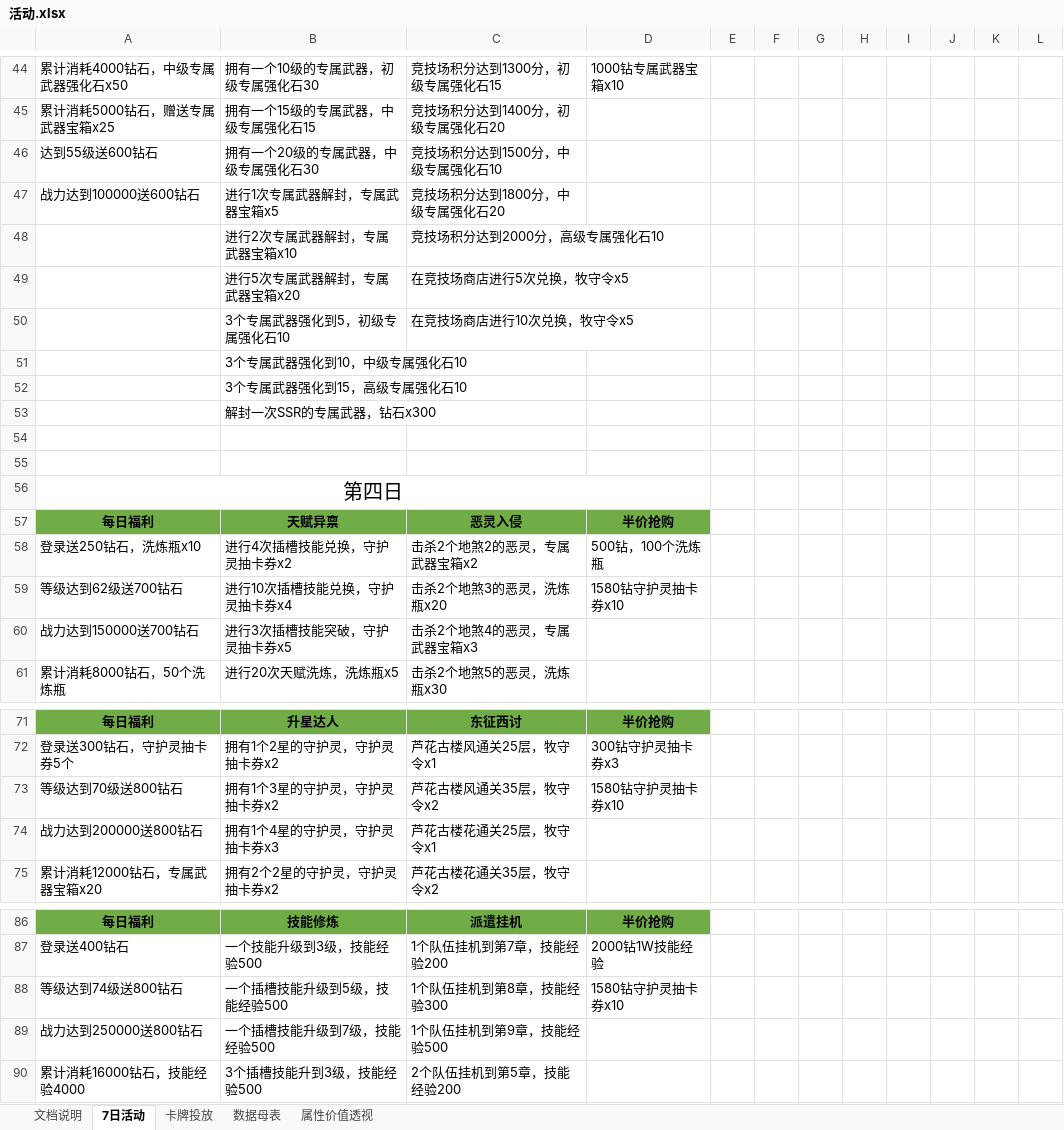
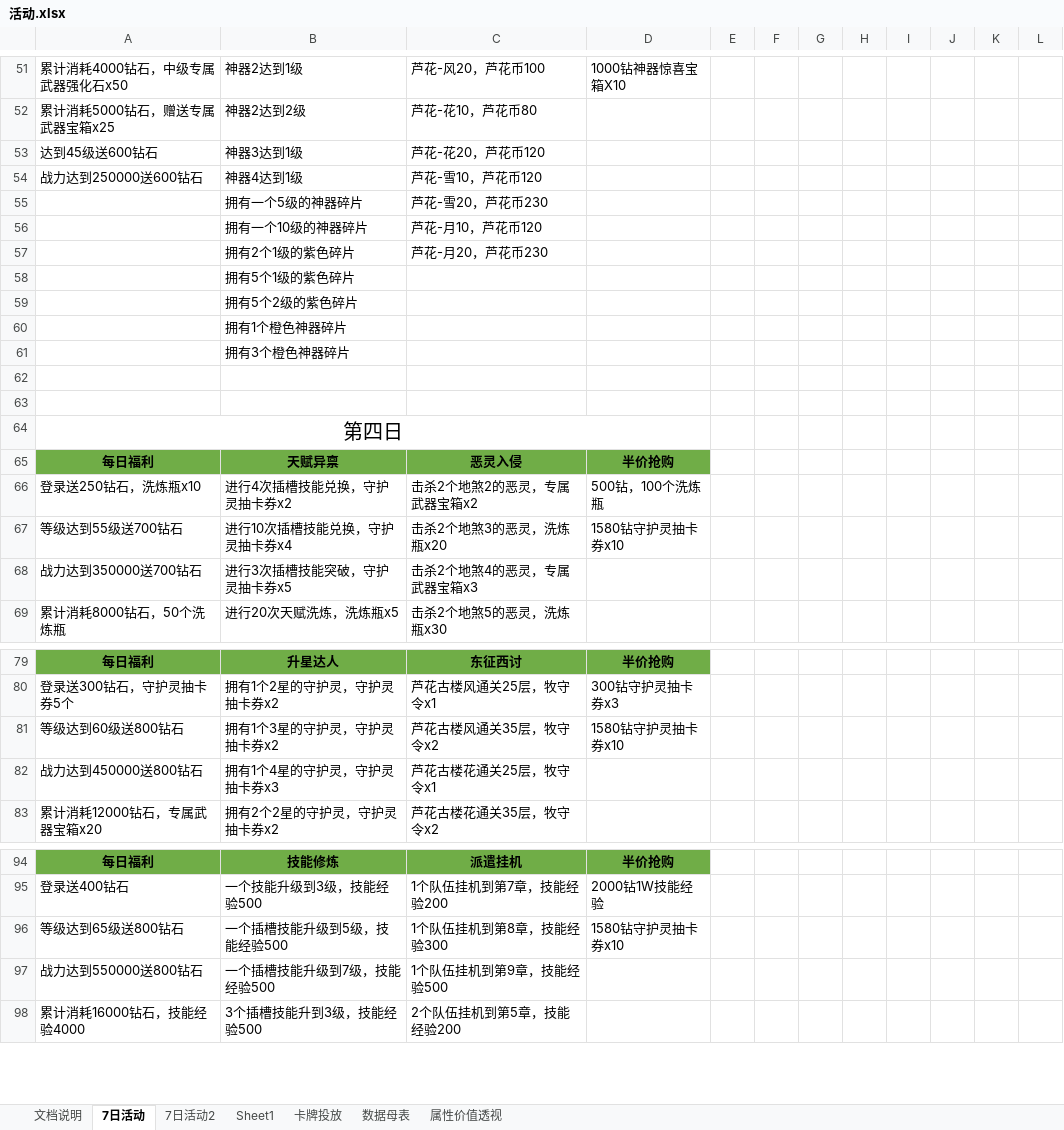
Before and after one commit to hataksumo/DesignerDoc, an Excel workbook: 策划案/镇魂街/活动.xlsx, sheet 7日活动, drawn as a sheet; only a part is shown, gaps mark what is left out; values as stored, in another font and other column widths than the file's, no borders; removed rows and columns are numbered as before the commit, all else as after; the diff covers the shown part only; the diff names each change by its address in the sheet, - before the commit and + after, or states it on an @@ line.

```diff
--- a/策划案/镇魂街/活动.xlsx (sheet 7日活动)
+++ b/策划案/镇魂街/活动.xlsx (sheet 7日活动)
+sheet tab: 7日活动2
+sheet tab: Sheet1
-B51: 拥有一个10级的专属武器，初级专属强化石30
+B51: 神器2达到1级
-C51: 竞技场积分达到1300分，初级专属强化石15
+C51: 芦花-风20，芦花币100
-D51: 1000钻专属武器宝箱x10
+D51: 1000钻神器惊喜宝箱X10
-B52: 拥有一个15级的专属武器，中级专属强化石15
+B52: 神器2达到2级
-C52: 竞技场积分达到1400分，初级专属强化石20
+C52: 芦花-花10，芦花币80
-row 46: 达到55级送600钻石 | 拥有一个20级的专属武器，中级专属强化石30 | 竞技场积分达到1500分，中级专属强化石10
-row 47: 战力达到100000送600钻石 | 进行1次专属武器解封，专属武器宝箱x5 | 竞技场积分达到1800分，中级专属强化石20
-row 48:  | 进行2次专属武器解封，专属武器宝箱x10 | 竞技场积分达到2000分，高级专属强化石10
-row 49:  | 进行5次专属武器解封，专属武器宝箱x20 | 在竞技场商店进行5次兑换，牧守令x5
-row 50:  | 3个专属武器强化到5，初级专属强化石10 | 在竞技场商店进行10次兑换，牧守令x5
+row 53: 达到45级送600钻石 | 神器3达到1级 | 芦花-花20，芦花币120
+row 54: 战力达到250000送600钻石 | 神器4达到1级 | 芦花-雪10，芦花币120
+row 55:  | 拥有一个5级的神器碎片 | 芦花-雪20，芦花币230
+row 56:  | 拥有一个10级的神器碎片 | 芦花-月10，芦花币120
+row 57:  | 拥有2个1级的紫色碎片 | 芦花-月20，芦花币230
-B58: 3个专属武器强化到10，中级专属强化石10
+B58: 拥有5个1级的紫色碎片
-B59: 3个专属武器强化到15，高级专属强化石10
+B59: 拥有5个2级的紫色碎片
-B60: 解封一次SSR的专属武器，钻石x300
+B60: 拥有1个橙色神器碎片
+row 61:  | 拥有3个橙色神器碎片
-A67: 等级达到62级送700钻石
+A67: 等级达到55级送700钻石
-A68: 战力达到150000送700钻石
+A68: 战力达到350000送700钻石
-A81: 等级达到70级送800钻石
+A81: 等级达到60级送800钻石
-A82: 战力达到200000送800钻石
+A82: 战力达到450000送800钻石
-A96: 等级达到74级送800钻石
+A96: 等级达到65级送800钻石
-A97: 战力达到250000送800钻石
+A97: 战力达到550000送800钻石
```
Also changed, not shown: 17 added rows, 10 removed rows and 11 edited cells elsewhere in this sheet, 2 other files.
